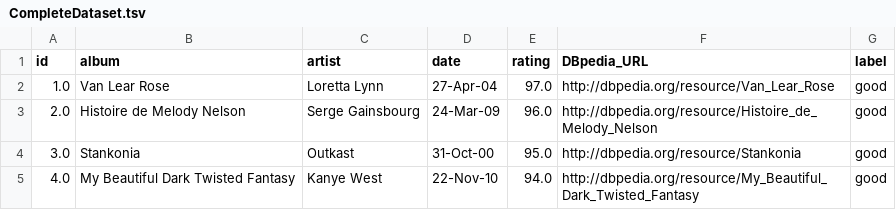
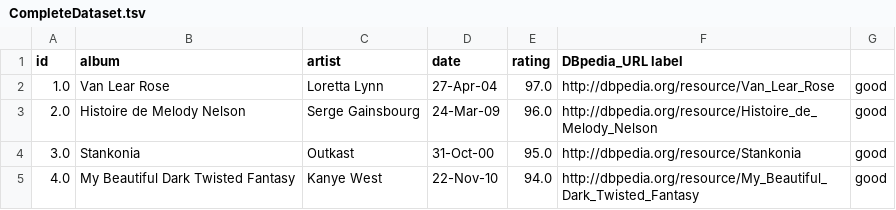
Before and after one commit to predict-idlab/INK, a TSV file: ink_bennchmark/DBPedia/albums/CompleteDataset.tsv, drawn as a sheet; only a part is shown.

Commit message:
update DBPedia benchmark results

```diff
--- a/ink_bennchmark/DBPedia/albums/CompleteDataset.tsv
+++ b/ink_bennchmark/DBPedia/albums/CompleteDataset.tsv
@@ -1,2 +1,2 @@
-id	album	artist	date	rating	DBpedia_URL	label
+id	album	artist	date	rating	DBpedia_URL label
 1.0	Van Lear Rose	Loretta Lynn	27-Apr-04	97.0	http://dbpedia.org/resource/Van_Lear_Rose	good
```
Also changed, not shown: ink_bennchmark/DBPedia/albums/TestSet.tsv, 10 other files.
